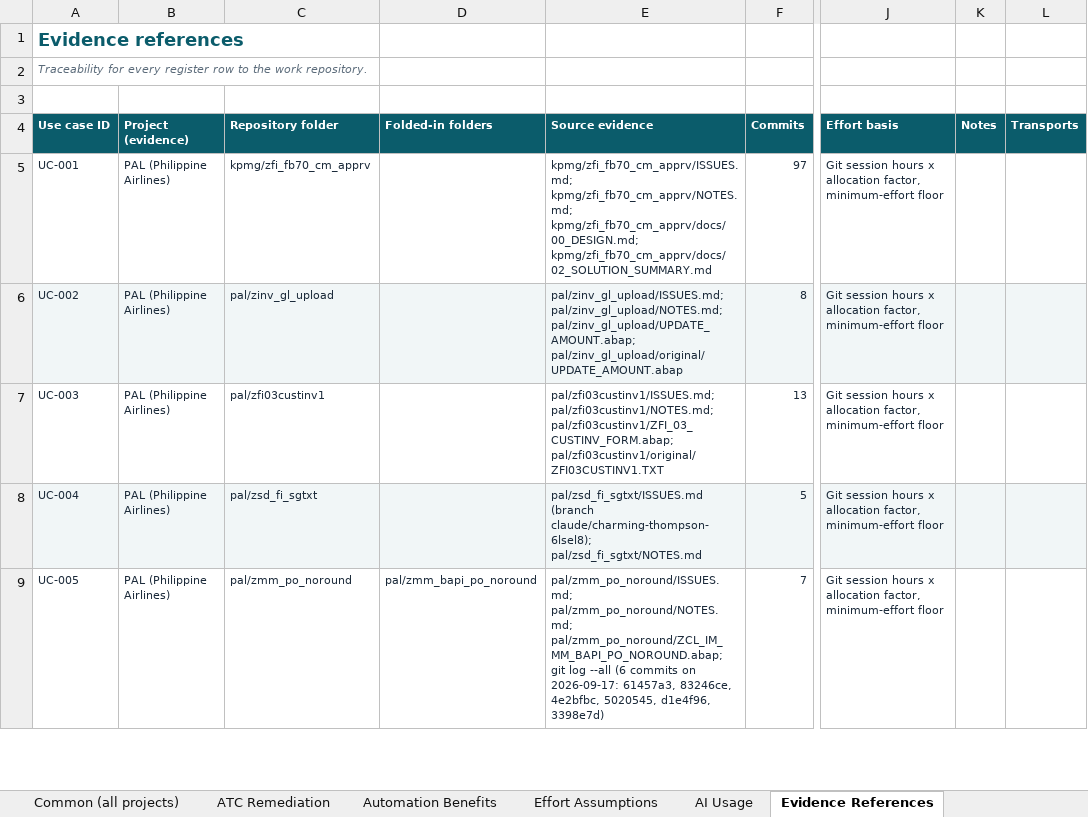
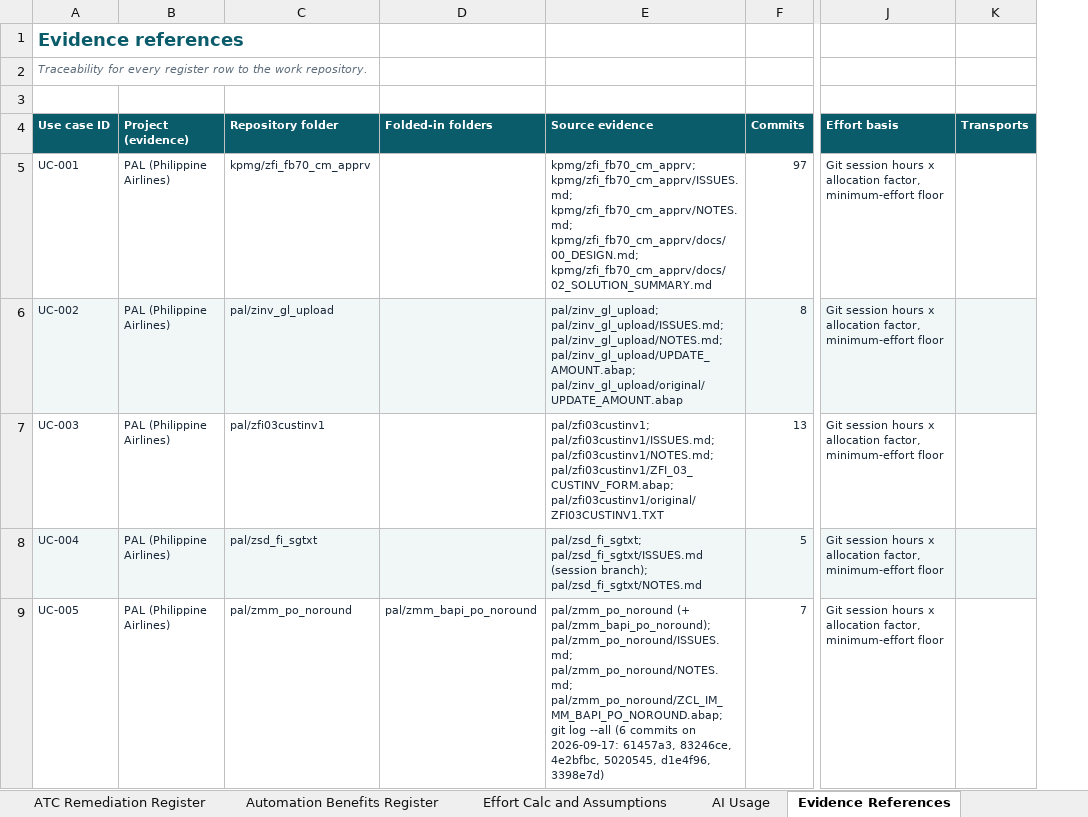
Before and after one commit to arnavjohri/Diligent, an Excel workbook: reports/ai-productivity-2026-11/AI_Use_Case_Register.xlsx, sheet Evidence References, drawn as a sheet; only a part is shown, gaps mark what is left out; values as stored, in another font and other column widths than the file's, no borders; the diff covers the shown part only; the diff names each change by its address in the sheet, - before the commit and + after, or states it on an @@ line.

```diff
--- a/reports/ai-productivity-2026-11/AI_Use_Case_Register.xlsx (sheet Evidence References)
+++ b/reports/ai-productivity-2026-11/AI_Use_Case_Register.xlsx (sheet Evidence References)
-sheet tab: ATC Remediation
+sheet tab: ATC Remediation Register
-sheet tab: Automation Benefits
+sheet tab: Automation Benefits Register
-sheet tab: Effort Assumptions
+sheet tab: Effort Calc and Assumptions
-column K (Notes), empty
-E5 (Source evidence): kpmg/zfi_fb70_cm_apprv/ISSUES.md; kpmg/zfi_fb70_cm_apprv/NOTES.md;…
+E5 (Source evidence): kpmg/zfi_fb70_cm_apprv; kpmg/zfi_fb70_cm_apprv/ISSUES.md; kpmg/zfi_fb70_cm_apprv/NOTES.md;…
-E6 (Source evidence): pal/zinv_gl_upload/ISSUES.md; pal/zinv_gl_upload/NOTES.md;…
+E6 (Source evidence): pal/zinv_gl_upload; pal/zinv_gl_upload/ISSUES.md; pal/zinv_gl_upload/NOTES.md;…
-E7 (Source evidence): pal/zfi03custinv1/ISSUES.md; pal/zfi03custinv1/NOTES.md;…
+E7 (Source evidence): pal/zfi03custinv1; pal/zfi03custinv1/ISSUES.md; pal/zfi03custinv1/NOTES.md;…
-E8 (Source evidence): pal/zsd_fi_sgtxt/ISSUES.md (branch claude/charming-thompson-6lsel8); pal/zsd_fi_sgtxt/NOTES.md
+E8 (Source evidence): pal/zsd_fi_sgtxt; pal/zsd_fi_sgtxt/ISSUES.md (session branch); pal/zsd_fi_sgtxt/NOTES.md
-E9 (Source evidence): pal/zmm_po_noround/ISSUES.md; pal/zmm_po_noround/NOTES.md;…
+E9 (Source evidence): pal/zmm_po_noround (+ pal/zmm_bapi_po_noround); pal/zmm_po_noround/ISSUES.md; pal/zmm_po_noround/NOTES.md;…
```
Also changed, not shown: 163 edited cells elsewhere in this sheet, sheet Master Use Case Register, sheet ONGC (OVL) Project Details, sheet ATC Remediation Register, sheet Astral (KPMG) Project Details, sheet Productivity Dashboard, sheet AI Usage, 4 more sheets, other sheet tabs, formulas that keep their value, charts or pictures, 24 other files.
